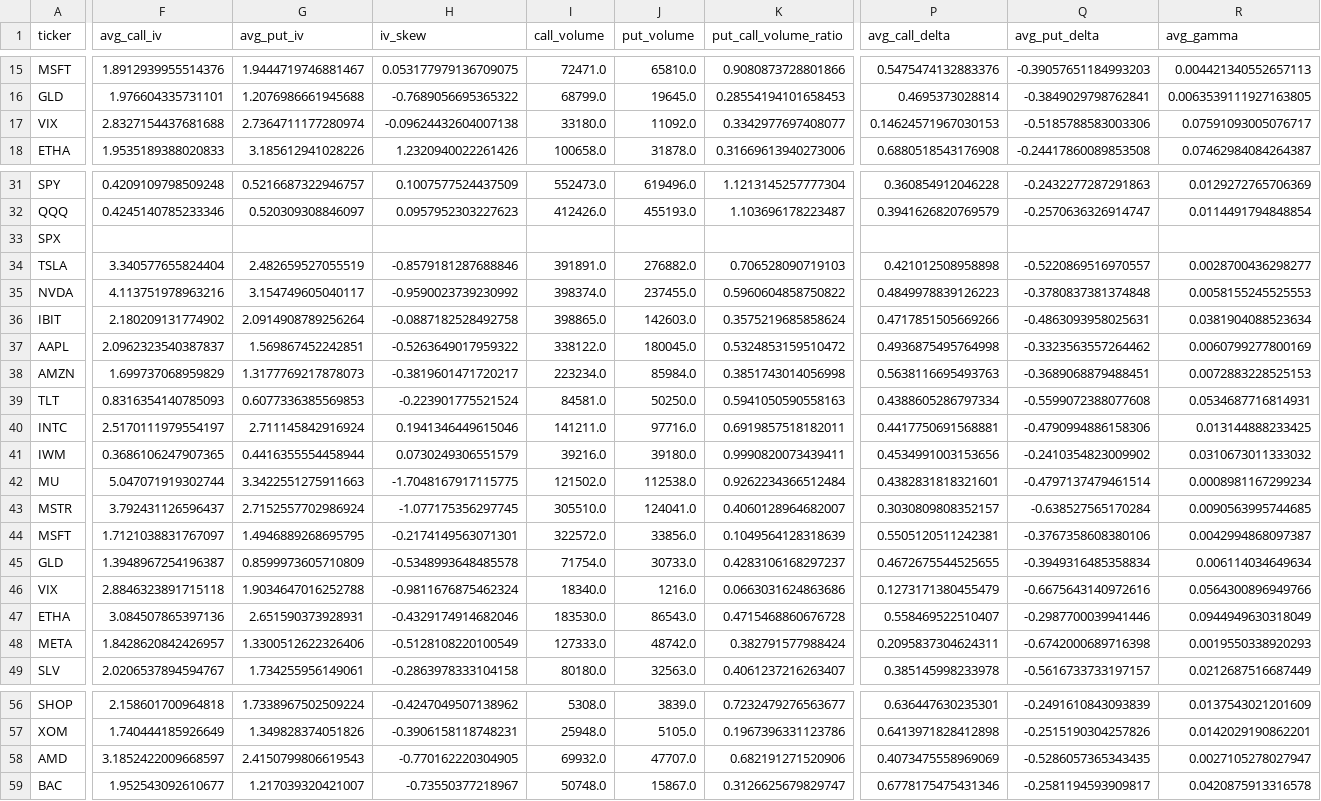
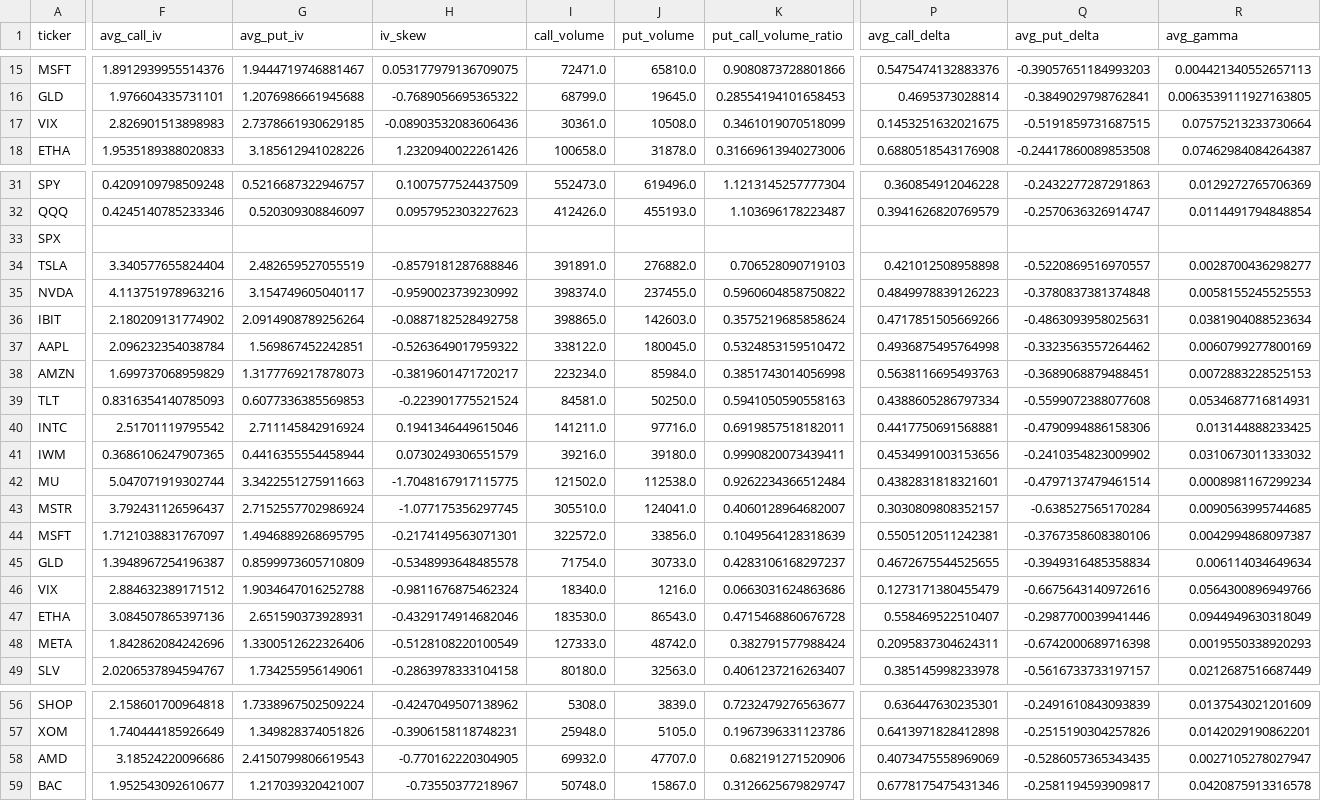
Before and after one commit to vladk-III/Options, a CSV file: options_data.csv, drawn as a sheet; only a part is shown, gaps mark what is left out; the diff covers the shown part only; the diff names each change by its address in the sheet, - before the commit and + after, or states it on an @@ line.

```diff
--- a/options_data.csv
+++ b/options_data.csv
-F17 (avg_call_iv): 2.8327154437681688
+F17 (avg_call_iv): 2.826901513898983
-G17 (avg_put_iv): 2.7364711177280974
+G17 (avg_put_iv): 2.7378661930629185
-H17 (iv_skew): -0.09624432604007138
+H17 (iv_skew): -0.08903532083606436
-I17 (call_volume): 33180.0
+I17 (call_volume): 30361.0
-J17 (put_volume): 11092.0
+J17 (put_volume): 10508.0
-K17 (put_call_volume_ratio): 0.3342977697408077
+K17 (put_call_volume_ratio): 0.3461019070518099
-P17 (avg_call_delta): 0.14624571967030153
+P17 (avg_call_delta): 0.1453251632021675
-Q17 (avg_put_delta): -0.5185788583003306
+Q17 (avg_put_delta): -0.5191859731687515
-R17 (avg_gamma): 0.07591093005076717
+R17 (avg_gamma): 0.07575213233730664
-F37 (avg_call_iv): 2.0962323540387837
+F37 (avg_call_iv): 2.096232354038784
-F40 (avg_call_iv): 2.5170111979554197
+F40 (avg_call_iv): 2.51701119795542
-F46 (avg_call_iv): 2.8846323891715118
+F46 (avg_call_iv): 2.884632389171512
-F48 (avg_call_iv): 1.8428620842426957
+F48 (avg_call_iv): 1.842862084242696
-F58 (avg_call_iv): 3.1852422009668597
+F58 (avg_call_iv): 3.18524220096686
```
Also changed, not shown: 6 edited cells elsewhere in this file, 2 other files.
